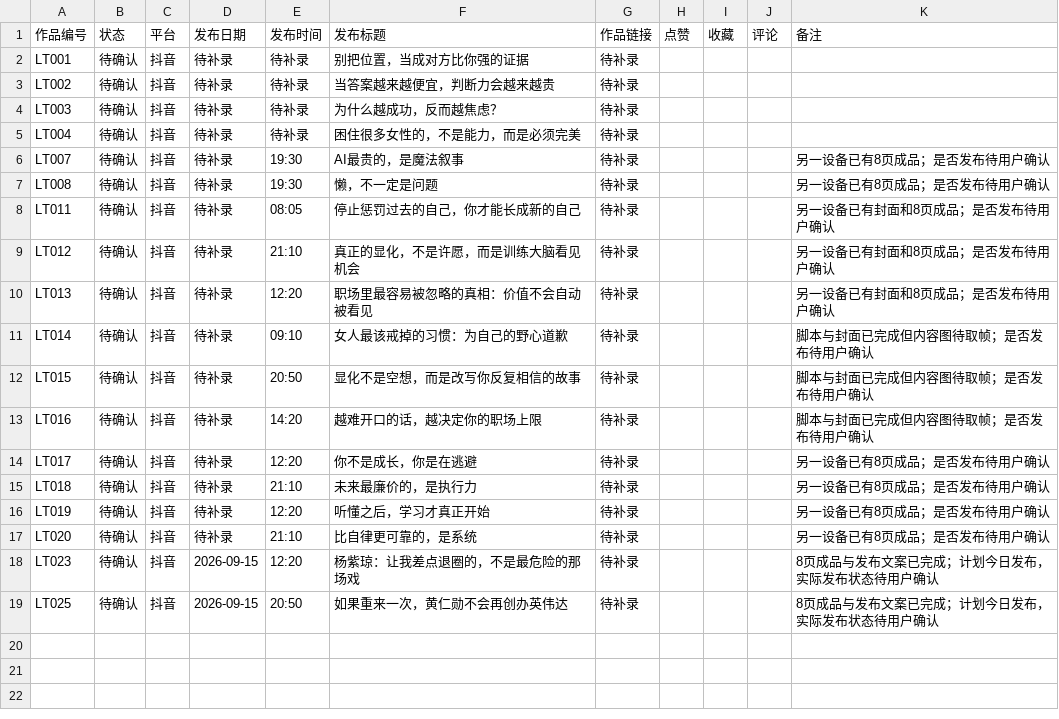
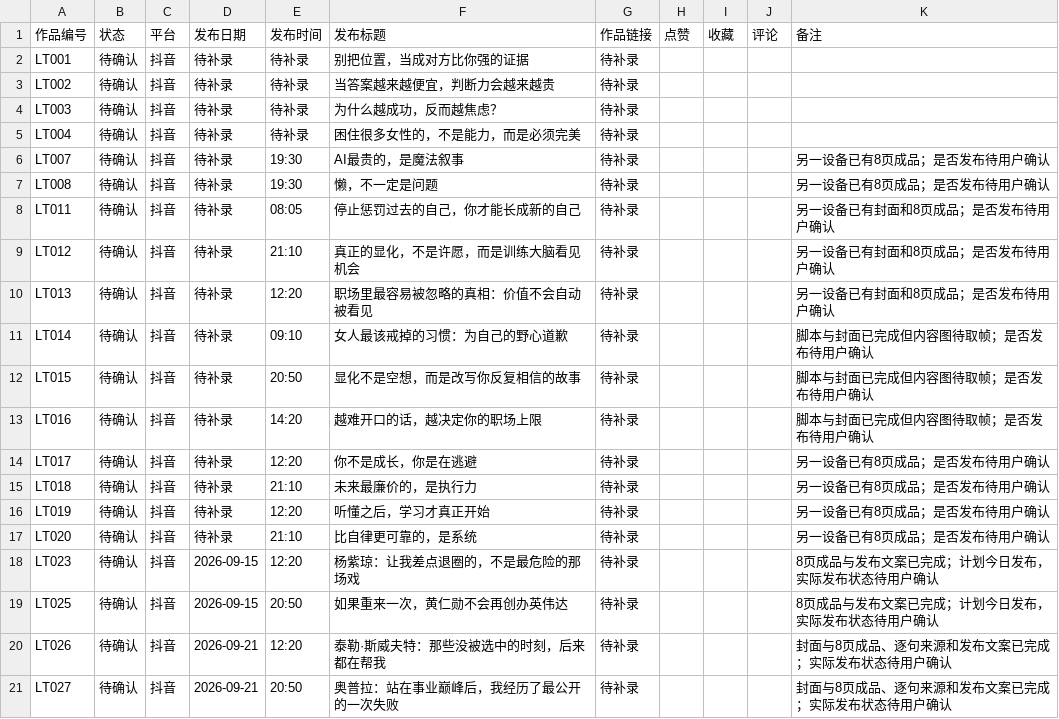
Before and after one commit to jhasschen-max/low-temperature-otter-content, a CSV file: data/发布记录.csv, drawn as a sheet.

```diff
--- a/data/发布记录.csv
+++ b/data/发布记录.csv
@@ -19 +19,3 @@ LT023,待确认,抖音,2026-09-15,12:20,"杨紫琼：让我差点退圈的，不
 LT025,待确认,抖音,2026-09-15,20:50,"如果重来一次，黄仁勋不会再创办英伟达",待补录,,,,8页成品与发布文案已完成；计划今日发布，实际发布状态待用户确认
+LT026,待确认,抖音,2026-09-21,12:20,"泰勒·斯威夫特：那些没被选中的时刻，后来都在帮我",待补录,,,,封面与8页成品、逐句来源和发布文案已完成；实际发布状态待用户确认
+LT027,待确认,抖音,2026-09-21,20:50,"奥普拉：站在事业巅峰后，我经历了最公开的一次失败",待补录,,,,封面与8页成品、逐句来源和发布文案已完成；实际发布状态待用户确认
```
Also changed, not shown: data/来源台账.csv, data/选题台账.csv, 29 other files.
